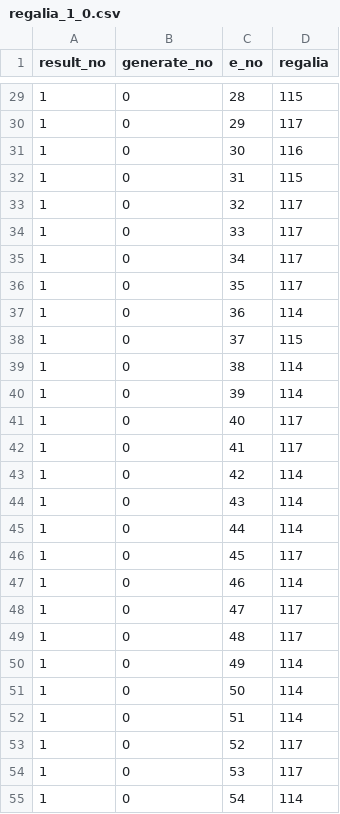
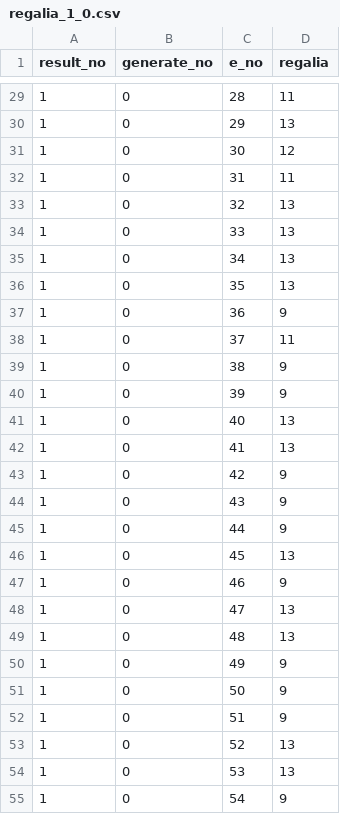
Before and after one commit to white-mns/zero_parse, a CSV file: output/chara/regalia_1_0.csv, drawn as a sheet; only a part is shown, gaps mark what is left out; the diff covers the shown part only.

```diff
--- a/output/chara/regalia_1_0.csv
+++ b/output/chara/regalia_1_0.csv
@@ -29,27 +29,27 @@ result_no	generate_no	e_no	regalia
-1	0	28	115
-1	0	29	117
-1	0	30	116
-1	0	31	115
-1	0	32	117
-1	0	33	117
-1	0	34	117
-1	0	35	117
-1	0	36	114
-1	0	37	115
-1	0	38	114
-1	0	39	114
-1	0	40	117
-1	0	41	117
-1	0	42	114
-1	0	43	114
-1	0	44	114
-1	0	45	117
-1	0	46	114
-1	0	47	117
-1	0	48	117
-1	0	49	114
-1	0	50	114
-1	0	51	114
-1	0	52	117
-1	0	53	117
-1	0	54	114
+1	0	28	11
+1	0	29	13
+1	0	30	12
+1	0	31	11
+1	0	32	13
+1	0	33	13
+1	0	34	13
+1	0	35	13
+1	0	36	9
+1	0	37	11
+1	0	38	9
+1	0	39	9
+1	0	40	13
+1	0	41	13
+1	0	42	9
+1	0	43	9
+1	0	44	9
+1	0	45	13
+1	0	46	9
+1	0	47	13
+1	0	48	13
+1	0	49	9
+1	0	50	9
+1	0	51	9
+1	0	52	13
+1	0	53	13
+1	0	54	9
```
Also changed, not shown: 73 edited cells elsewhere in this file, output/chara/intention_1_0.csv, output/chara/reward_1_0.csv, 6 other files.
